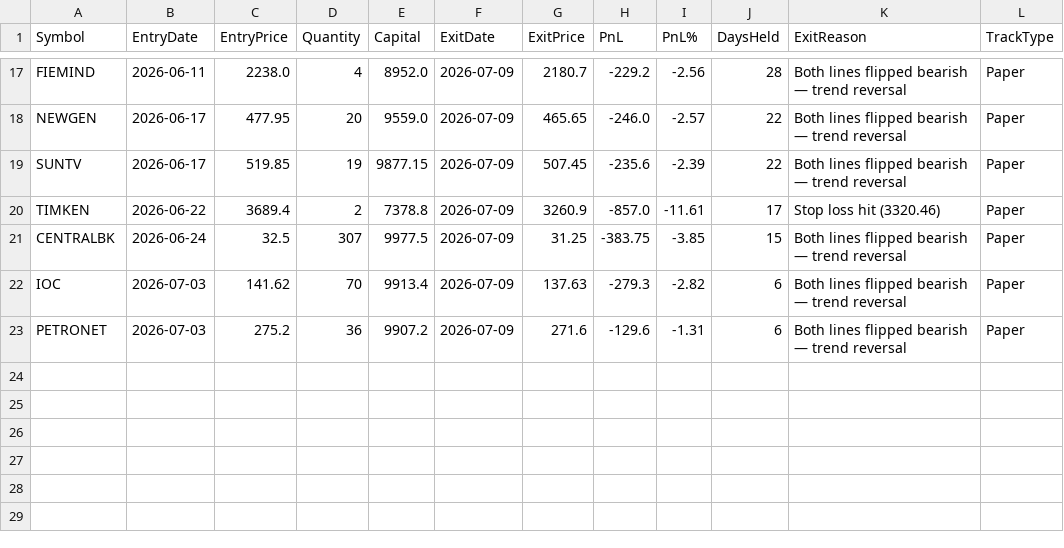
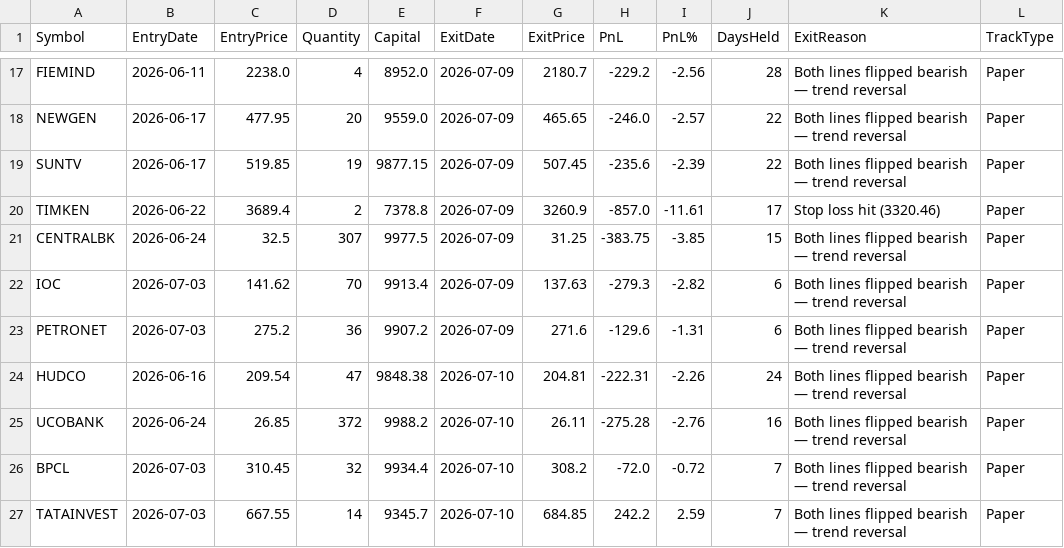
Before and after one commit to finnyrajmann/nse-dual_trend, a CSV file: data/dt_trade_log.csv, drawn as a sheet; only a part is shown, gaps mark what is left out.

Commit message:
Auto-update — 2026-07-10

```diff
--- a/data/dt_trade_log.csv
+++ b/data/dt_trade_log.csv
@@ -23 +23,5 @@ IOC,2026-07-03,141.62,70,9913.4,2026-07-09,137.63,-279.3,-2.82,6,Both lines flip
 PETRONET,2026-07-03,275.2,36,9907.2,2026-07-09,271.6,-129.6,-1.31,6,Both lines flipped bearish — trend reversal,Paper
+HUDCO,2026-06-16,209.54,47,9848.38,2026-07-10,204.81,-222.31,-2.26,24,Both lines flipped bearish — trend reversal,Paper
+UCOBANK,2026-06-24,26.85,372,9988.2,2026-07-10,26.11,-275.28,-2.76,16,Both lines flipped bearish — trend reversal,Paper
+BPCL,2026-07-03,310.45,32,9934.4,2026-07-10,308.2,-72.0,-0.72,7,Both lines flipped bearish — trend reversal,Paper
+TATAINVEST,2026-07-03,667.55,14,9345.7,2026-07-10,684.85,242.2,2.59,7,Both lines flipped bearish — trend reversal,Paper
```
